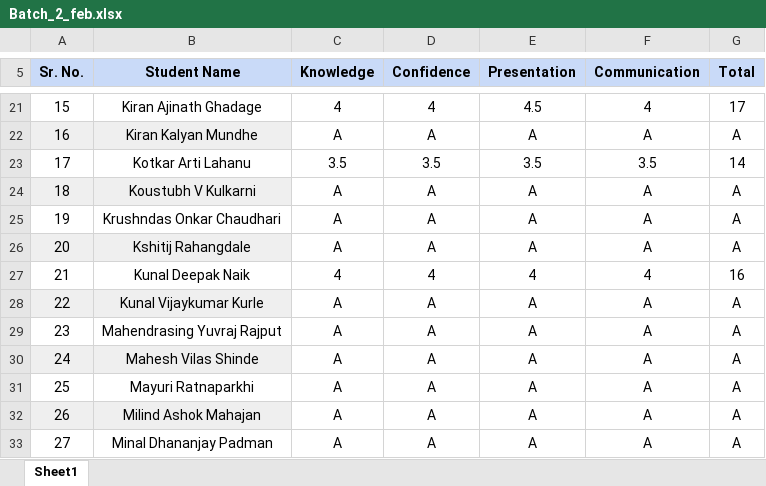
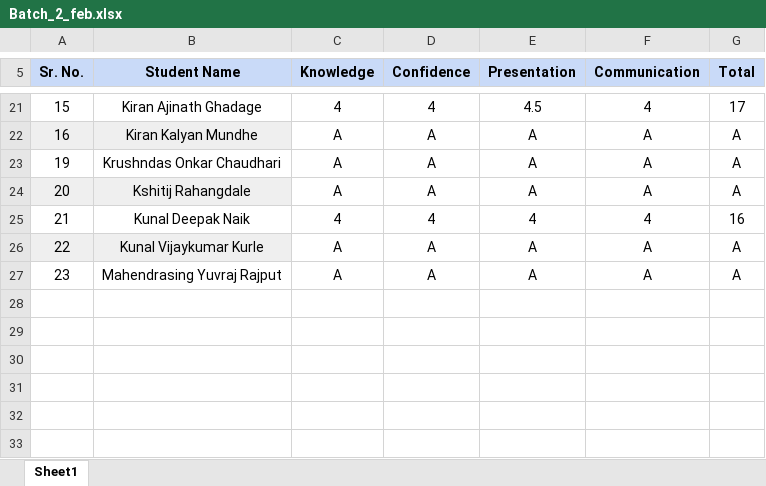
Before and after one commit to abhisjj/27feb, an Excel workbook: Batch_2_feb.xlsx, sheet Sheet1, drawn as a sheet; only a part is shown, gaps mark what is left out; values as stored, in another font and other column widths than the file's, no borders; the diff names each change by its address in the sheet, - before the commit and + after, or states it on an @@ line.

Commit message:
update

```diff
--- a/Batch_2_feb.xlsx (sheet Sheet1)
+++ b/Batch_2_feb.xlsx (sheet Sheet1)
-row 23: 17 | Kotkar Arti Lahanu | 3.5 | 3.5 | 3.5 | 3.5 | 14
-row 24: 18 | Koustubh V Kulkarni | A | A | A | A | A
-row 30: 24 | Mahesh Vilas Shinde | A | A | A | A | A
-row 31: 25 | Mayuri Ratnaparkhi | A | A | A | A | A
-row 32: 26 | Milind Ashok Mahajan | A | A | A | A | A
-row 33: 27 | Minal Dhananjay Padman | A | A | A | A | A
```
